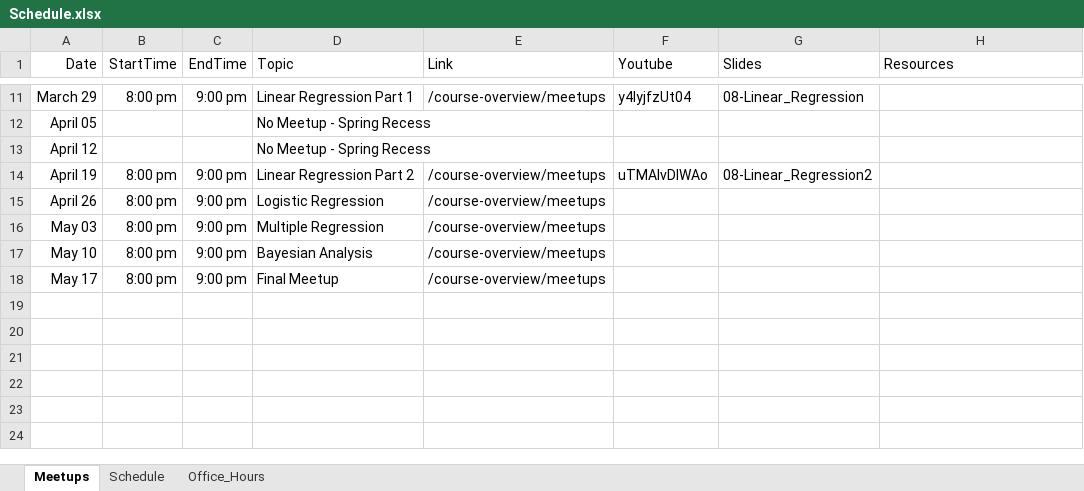
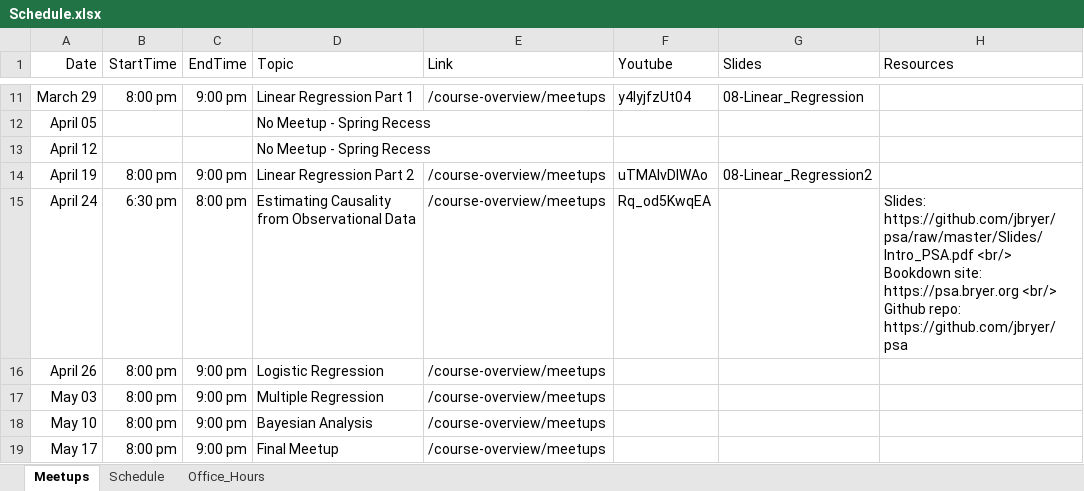
Before and after one commit to jbryer/DATA606Spring2023, an Excel workbook: Schedule.xlsx, sheet Meetups, drawn as a sheet; only a part is shown, gaps mark what is left out; values as stored, in another font and other column widths than the file's, no borders; ↵ is a line break in a cell; the diff names each change by its address in the sheet, - before the commit and + after, or states it on an @@ line.

```diff
--- a/Schedule.xlsx (sheet Meetups)
+++ b/Schedule.xlsx (sheet Meetups)
+row 15: April 24 | 6:30 pm | 8:00 pm | Estimating Causality from Observational Data | /course-overview/meetups | Rq_od5KwqEA |  | Slides: https://github.com/jbryer/psa/raw/master/Slides/Intro_PSA.pdf <br/> ↵ Bookdown site: https://psa.bryer.org <br/> ↵ Github repo: https://github.com/jbryer/psa
```
Also changed, not shown: 26 other files.
